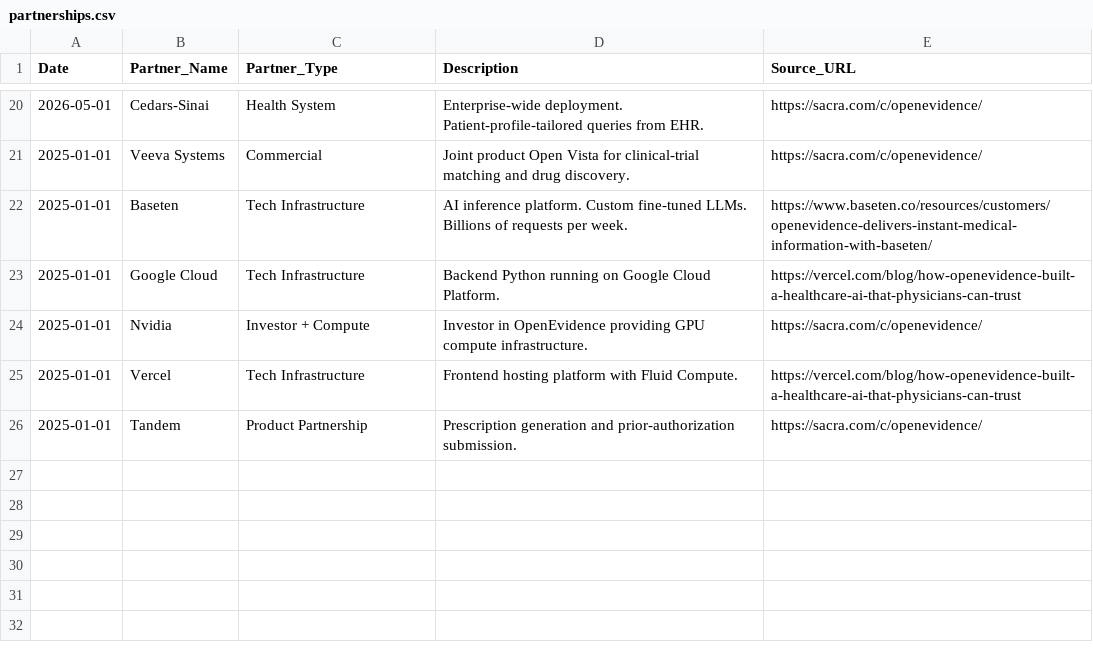
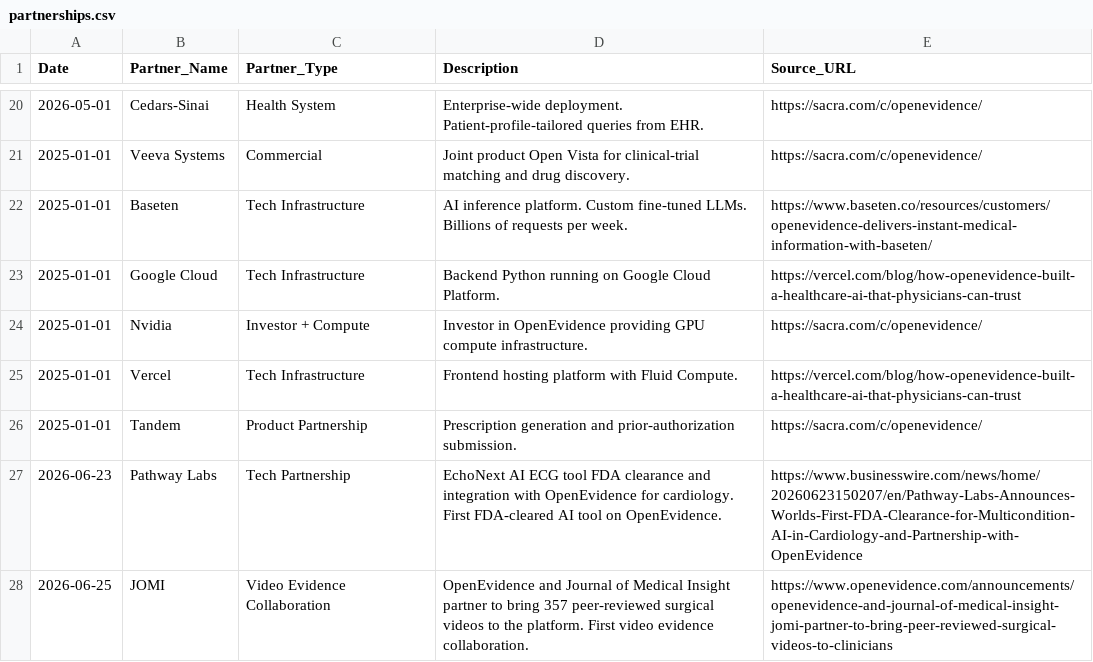
Before and after one commit to vivmuk/OpenEvidence, a CSV file: data/partnerships.csv, drawn as a sheet; only a part is shown, gaps mark what is left out.

Commit message:
Weekly update: 2026-07-07
- Added 11 new PubMed publications to publicationsData (PMIDs: 42403495, 42402252, 42400960, 42400697, 42381464, 42376443, 42371204, 42339795, 42339171, 42319310, 42268159)
- 3 PMIDs already in system skipped (42342371, 42324177, 42320884)
- Updated What's New banner, sidebar/hero dates
- Updated publications count 123 → 134
- Added 4 timeline.csv entries (JOMI, SNO, Voice Mode, NBC News)
- Added 2 partnerships.csv entries (JOMI, Pathway Labs)
- Added 4 metrics.csv entries (860K physicians, 650K physicians, 27M consultations, 00M revenue)
- Updated competitors.csv (Doximity 100+ health systems, ChatGPT clinician types, Abridge .3B valuation)

```diff
--- a/data/partnerships.csv
+++ b/data/partnerships.csv
@@ -26 +26,3 @@ Date,Partner_Name,Partner_Type,Description,Source_URL
 2025-01-01,Tandem,Product Partnership,Prescription generation and prior-authorization submission.,https://sacra.com/c/openevidence/
+2026-06-23,Pathway Labs,Tech Partnership,EchoNext AI ECG tool FDA clearance and integration with OpenEvidence for cardiology. First FDA-cleared AI tool on OpenEvidence.,https://www.businesswire.com/news/home/20260623150207/en/Pathway-Labs-Announces-Worlds-First-FDA-Clearance-for-Multicondition-AI-in-Cardiology-and-Partnership-with-OpenEvidence
+2026-06-25,JOMI,Video Evidence Collaboration,OpenEvidence and Journal of Medical Insight partner to bring 357 peer-reviewed surgical videos to the platform. First video evidence collaboration.,https://www.openevidence.com/announcements/openevidence-and-journal-of-medical-insight-jomi-partner-to-bring-peer-reviewed-surgical-videos-to-clinicians
```
Also changed, not shown: data/competitors.csv, data/metrics.csv, 2 other files.
